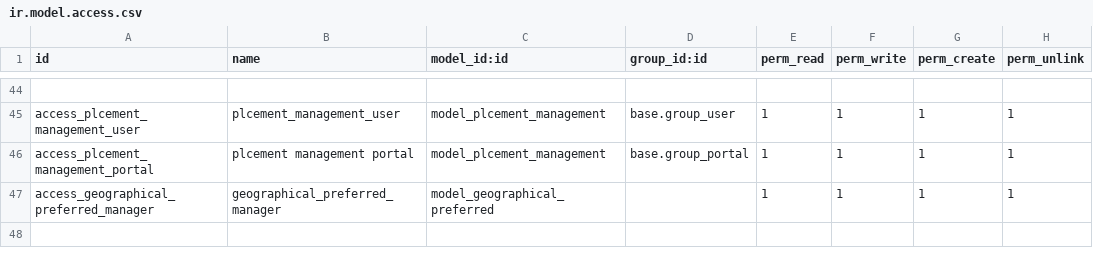
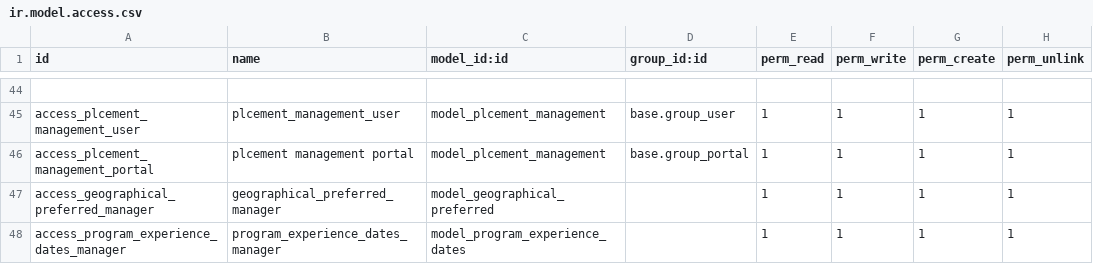
Before and after one commit to Tree-Project-USA/Clinical-Education-Tree, a CSV file: clinical_decision_making/security/ir.model.access.csv, drawn as a sheet; only a part is shown, gaps mark what is left out; the diff names each change by its address in the sheet, - before the commit and + after, or states it on an @@ line.

Commit message:
TREE [ADD] CE Dates

```diff
--- a/clinical_decision_making/security/ir.model.access.csv
+++ b/clinical_decision_making/security/ir.model.access.csv
+row 48: access_program_experience_dates_manager | program_experience_dates_manager | model_program_experience_dates |  | 1 | 1 | 1 | 1
```
Also changed, not shown: 7 other files.
